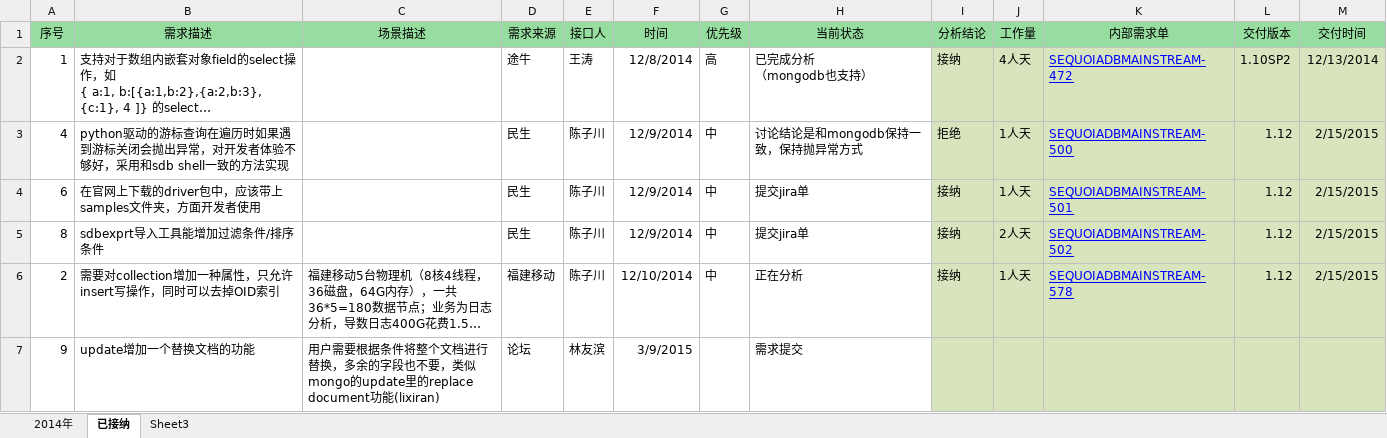
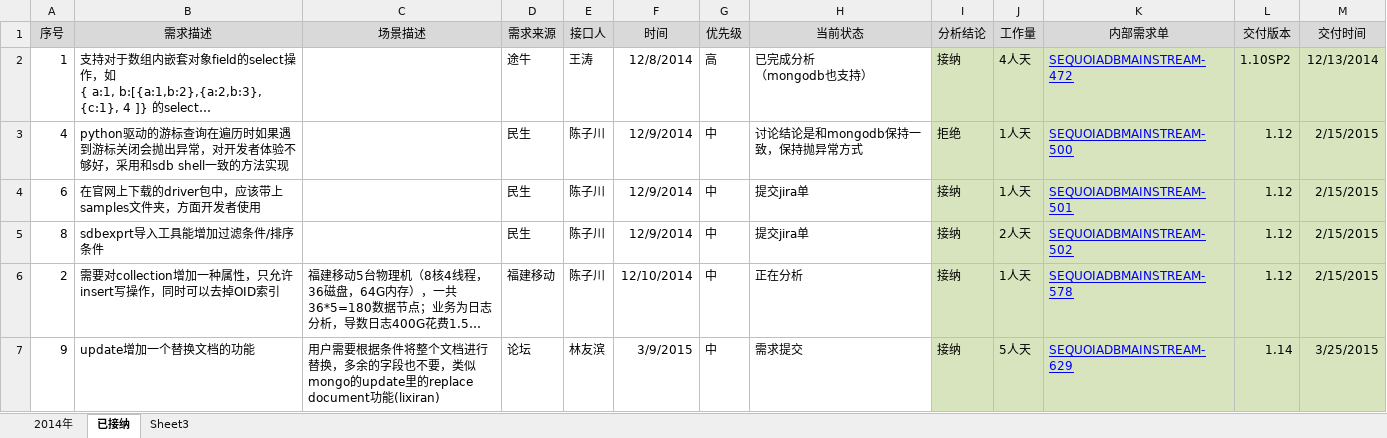
Before and after one commit to Vivian-hihi/SequoiaDB, an Excel workbook: internal_doc/12.需求跟踪/SequoiaDB外部需求跟踪表.xlsx, sheet 已接纳, drawn as a sheet; long unchanged cells end in …; values as stored, in another font and other column widths than the file's, no borders; the diff names each change by its address in the sheet, - before the commit and + after, or states it on an @@ line.

Commit message:
git-svn-id: http://192.168.20.11/sequoiadb/trunk@17556 6121f079-4a18-41d3-8c30-8870a322f2c2

```diff
--- a/internal_doc/12.需求跟踪/SequoiaDB外部需求跟踪表.xlsx (sheet 已接纳)
+++ b/internal_doc/12.需求跟踪/SequoiaDB外部需求跟踪表.xlsx (sheet 已接纳)
-A1:M1 fill: #96DD9F
+A1:M1 fill: #D9D9D9
-G7 (优先级): (empty)
+G7 (优先级): 中
-I7 (分析结论): (empty)
+I7 (分析结论): 接纳
-J7 (工作量): (empty)
+J7 (工作量): 5人天
-K7 (内部需求单): (empty)
+K7 (内部需求单): SEQUOIADBMAINSTREAM-629
-L7 (交付版本): (empty)
+L7 (交付版本): 1.14
-M7 (交付时间): (empty)
+M7 (交付时间): 3/25/2015
```
Also changed, not shown: sheet 2014年.
